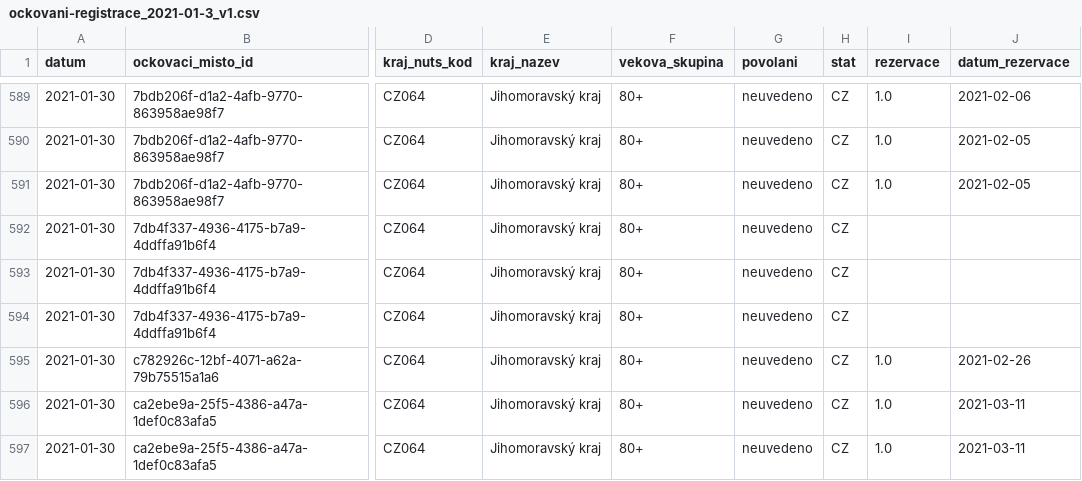
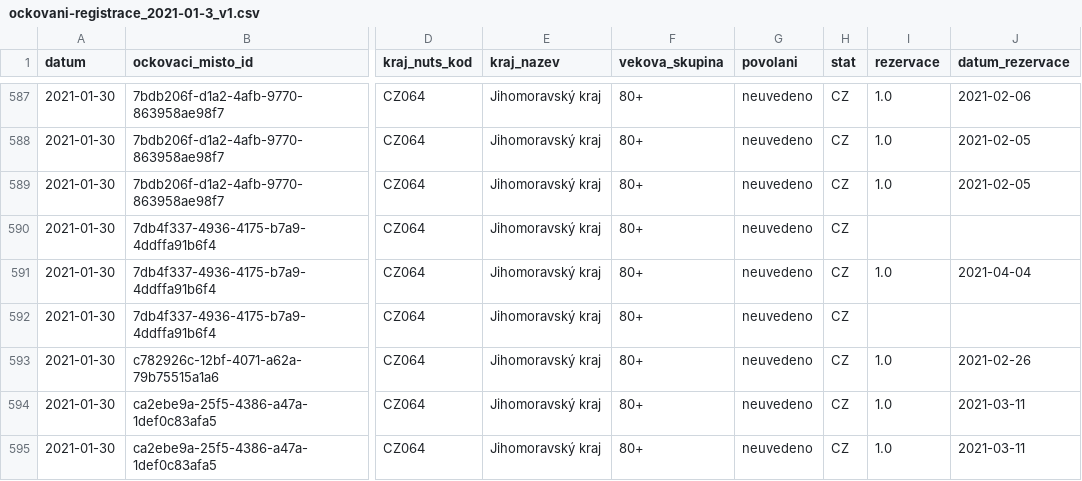
Before and after one commit to michalskop/mzcr-cz-covid-19-data, a CSV file: ockovani-registrace_2021-01-3_v1.csv, drawn as a sheet; only a part is shown, gaps mark what is left out; addresses are those after the commit; the diff covers the shown part only; the diff names each change by its address in the sheet, - before the commit and + after, or states it on an @@ line.

```diff
--- a/ockovani-registrace_2021-01-3_v1.csv
+++ b/ockovani-registrace_2021-01-3_v1.csv
-I591 (rezervace): (empty)
+I591 (rezervace): 1.0
-J591 (datum_rezervace): (empty)
+J591 (datum_rezervace): 2021-04-04
```
Also changed, not shown: 13 removed rows elsewhere in this file, 3 other files.
